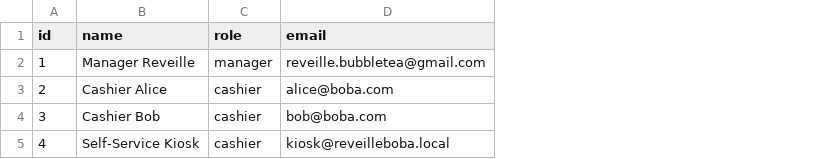
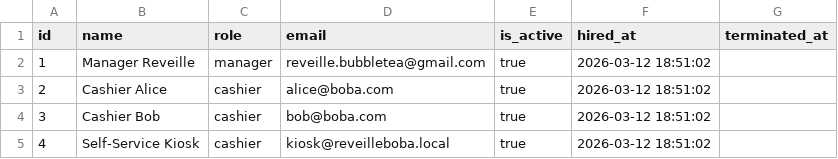
Before and after one commit to CSCE-331-Spring-2026-900-908/project3-team_42, a CSV file: backend/db/seed-data/users.csv, drawn as a sheet; the diff names each change by its address in the sheet, - before the commit and + after, or states it on an @@ line.

```diff
--- a/backend/db/seed-data/users.csv
+++ b/backend/db/seed-data/users.csv
+column E (is_active), rows 2-5: all true
+column F (hired_at), rows 2-5: all 2026-03-12 18:51:02
+column G (terminated_at), empty
```
Also changed, not shown: backend/db/seed-data/menu_items.csv, backend/db/seed-data/order_items.csv, 3 other files.
